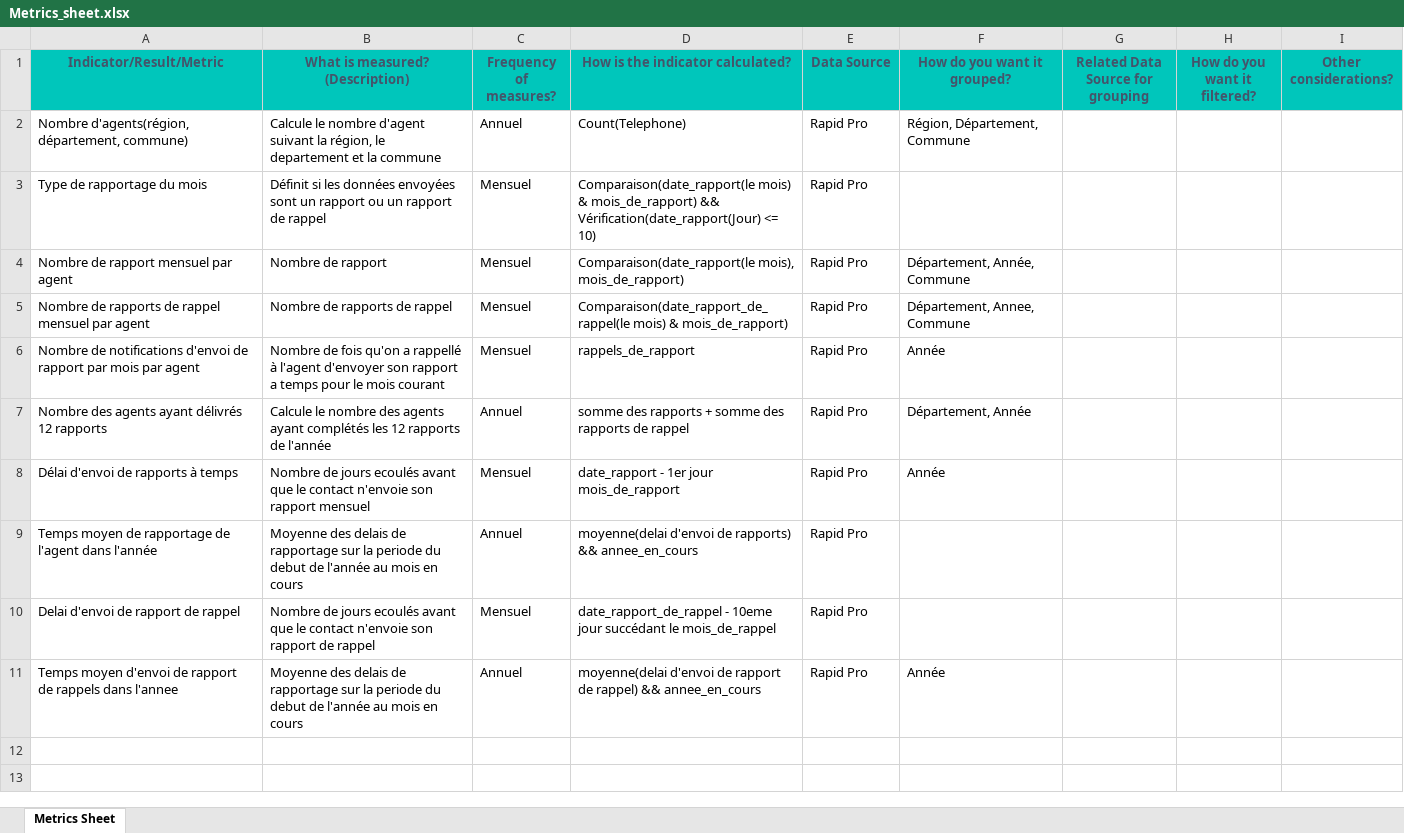
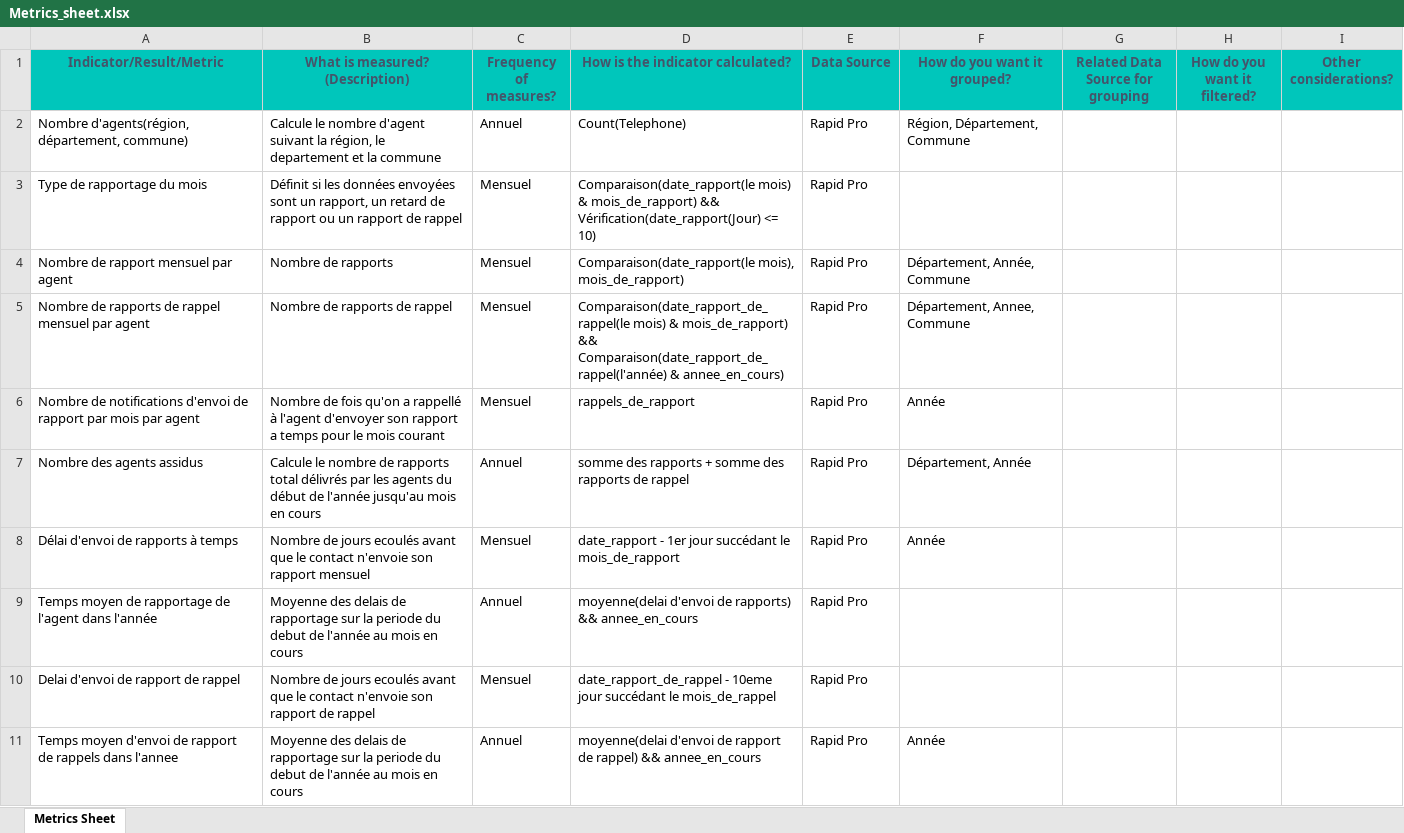
Before and after one commit to supermalang/rapidpro-normalizer, an Excel workbook: Metrics_sheet.xlsx, sheet Metrics Sheet, drawn as a sheet; values as stored, in another font and other column widths than the file's, no borders; the diff names each change by its address in the sheet, - before the commit and + after, or states it on an @@ line.

Commit message:
Ajout de la feuille de mesure

```diff
--- a/Metrics_sheet.xlsx (sheet Metrics Sheet)
+++ b/Metrics_sheet.xlsx (sheet Metrics Sheet)
-B3 (What is measured? (Description)): …sont un rapport ou…
+B3 (What is measured? (Description)): …sont un rapport, un retard de rapport ou…
-B4 (What is measured? (Description)): Nombre de rapport
+B4 (What is measured? (Description)): Nombre de rapports
-D5 (How is the indicator calculated?): …& mois_de_rapport)
+D5 (How is the indicator calculated?): …& mois_de_rapport) && Comparaison(date_rapport_de_rappel(l'année) & annee_en_cours)
-A7 (Indicator/Result/Metric): Nombre des agents ayant délivrés 12 rapports
+A7 (Indicator/Result/Metric): Nombre des agents assidus
-B7 (What is measured? (Description)): …le nombre des agents ayant complétés les 12 rapports de l'année
+B7 (What is measured? (Description)): …le nombre de rapports total délivrés par les agents du début de l'année jusqu'au mois en cours
-D8 (How is the indicator calculated?): …1er jour mois_de_rapport
+D8 (How is the indicator calculated?): …1er jour succédant le mois_de_rapport
```
